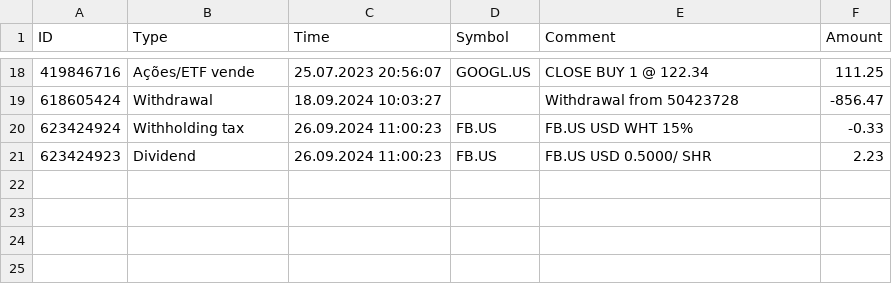
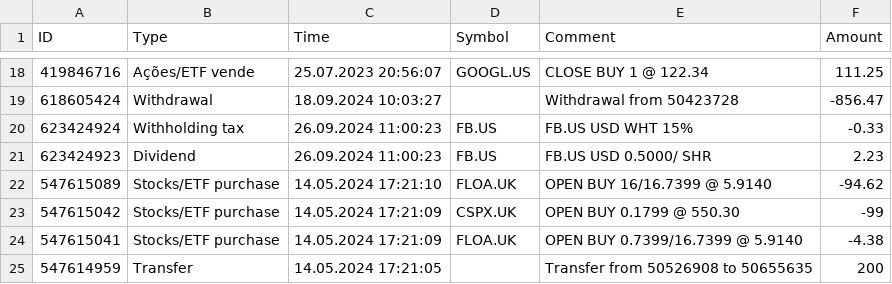
Before and after one commit to cocodmdr/Export-To-Ghostfolio, a CSV file: samples/xtb-export.csv, drawn as a sheet; only a part is shown, gaps mark what is left out.

Commit message:
Replace .UK with .L to find correct symbol. Add transfer to ignore list

```diff
--- a/samples/xtb-export.csv
+++ b/samples/xtb-export.csv
@@ -21 +21,5 @@ ID;Type;Time;Symbol;Comment;Amount
 623424923;Dividend;26.09.2024 11:00:23;FB.US;FB.US USD 0.5000/ SHR;2.23
+547615089;Stocks/ETF purchase;14.05.2024 17:21:10;FLOA.UK;OPEN BUY 16/16.7399 @ 5.9140;-94.62
+547615042;Stocks/ETF purchase;14.05.2024 17:21:09;CSPX.UK;OPEN BUY 0.1799 @ 550.30;-99
+547615041;Stocks/ETF purchase;14.05.2024 17:21:09;FLOA.UK;OPEN BUY 0.7399/16.7399 @ 5.9140;-4.38
+547614959;Transfer;14.05.2024 17:21:05;;Transfer from 50526908 to 50655635;200
```
Also changed, not shown: 1 other file.
